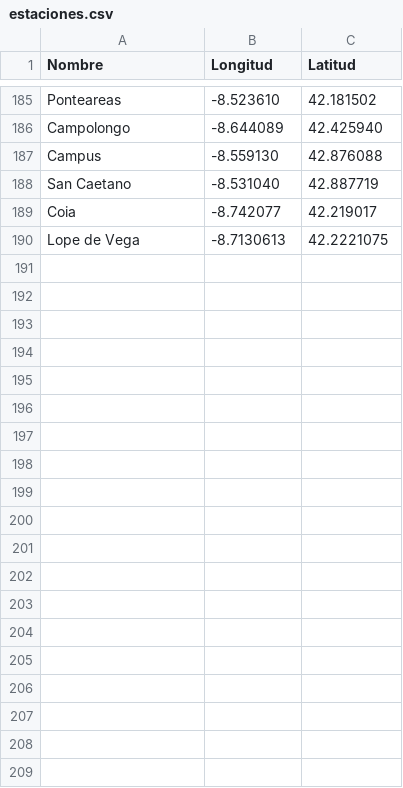
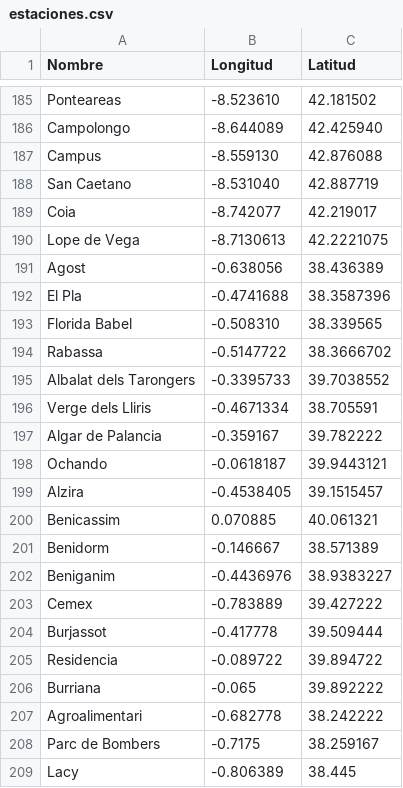
Before and after one commit to Javi1993/ISI, a CSV file: DATOS/documentos/Aire_/estaciones.csv, drawn as a sheet; only a part is shown, gaps mark what is left out; the diff covers the shown part only.

Commit message:
NUEVAS ESTACIONES
-Agregadas más estaciones de la Comunidad Valenciana

```diff
--- a/DATOS/documentos/Aire_/estaciones.csv
+++ b/DATOS/documentos/Aire_/estaciones.csv
@@ -190 +190,20 @@ Coia;-8.742077;42.219017
 Lope de Vega;-8.7130613;42.2221075
+Agost;-0.638056;38.436389
+El Pla;-0.4741688;38.3587396
+Florida Babel;-0.508310;38.339565
+Rabassa;-0.5147722;38.3666702
+Albalat dels Tarongers;-0.3395733;39.7038552
+Verge dels Lliris;-0.4671334;38.705591
+Algar de Palancia;-0.359167;39.782222
+Ochando;-0.0618187;39.9443121
+Alzira;-0.4538405;39.1515457
+Benicassim;0.070885;40.061321
+Benidorm;-0.146667;38.571389
+Beniganim;-0.4436976;38.9383227
+Cemex;-0.783889;39.427222
+Burjassot;-0.417778;39.509444
+Residencia;-0.089722;39.894722
+Burriana;-0.065;39.892222
+Agroalimentari;-0.682778;38.242222
+Parc de Bombers;-0.7175;38.259167
+Lacy;-0.806389;38.445
```
Also changed, not shown: 36 added rows elsewhere in this file, 59 other files.
